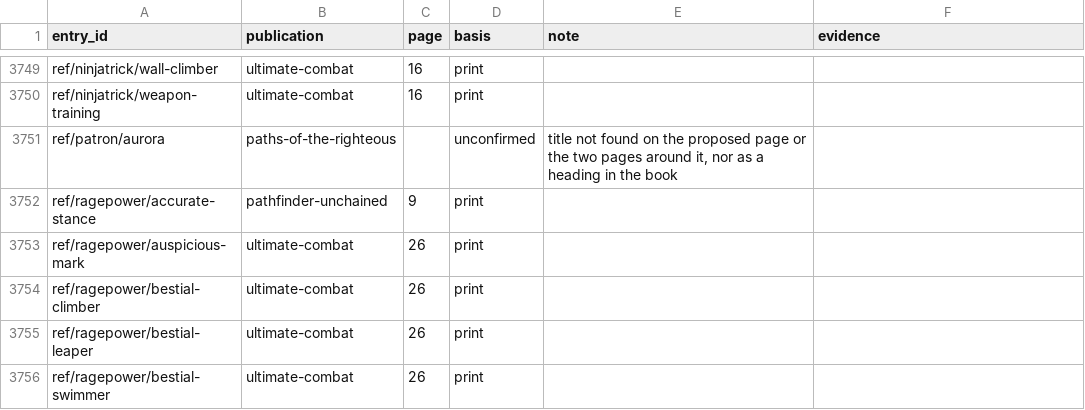
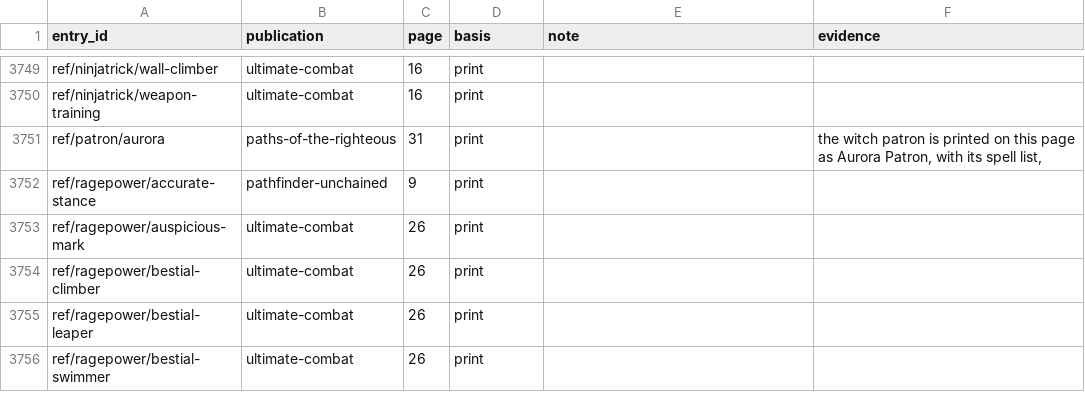
Before and after one commit to phynics/cast-iron-data, a TSV file: scripts/citation-print-pages-170.tsv, drawn as a sheet; only a part is shown, gaps mark what is left out.

```diff
--- a/scripts/citation-print-pages-170.tsv
+++ b/scripts/citation-print-pages-170.tsv
@@ -3750,3 +3750,3 @@ ref/ninjatrick/wall-climber	ultimate-combat	16	print
 ref/ninjatrick/weapon-training	ultimate-combat	16	print		
-ref/patron/aurora	paths-of-the-righteous		unconfirmed	title not found on the proposed page or the two pages around it, nor as a heading in the book	
+ref/patron/aurora	paths-of-the-righteous	31	print		the witch patron is printed on this page as Aurora Patron, with its spell list,
 ref/ragepower/accurate-stance	pathfinder-unchained	9	print		
```
Also changed, not shown: scripts/citation-review-170.tsv, 1 other file.
